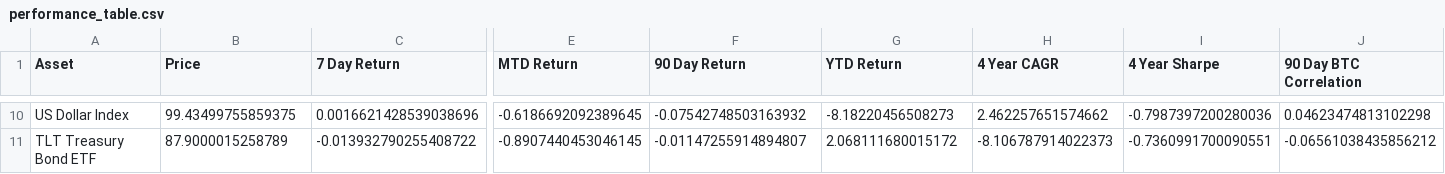
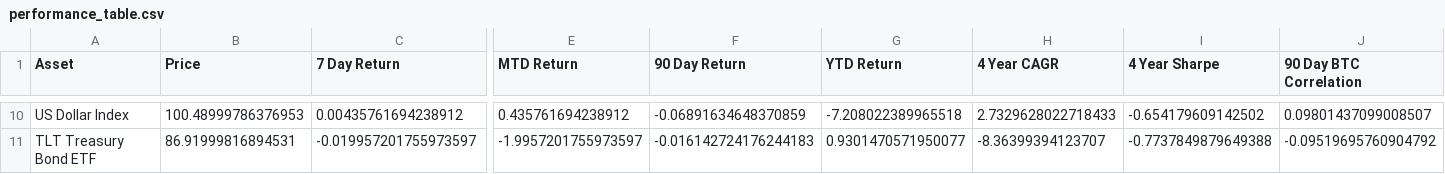
Before and after one commit to SecretSatoshis/Bitcoin-Report-Library, a CSV file: csv/performance_table.csv, drawn as a sheet; only a part is shown, gaps mark what is left out; the diff covers the shown part only; the diff names each change by its address in the sheet, - before the commit and + after, or states it on an @@ line.

```diff
--- a/csv/performance_table.csv
+++ b/csv/performance_table.csv
-B10 (Price): 99.43499755859375
+B10 (Price): 100.48999786376953
-C10 (7 Day Return): 0.0016621428539038696
+C10 (7 Day Return): 0.00435761694238912
-E10 (MTD Return): -0.6186692092389645
+E10 (MTD Return): 0.435761694238912
-F10 (90 Day Return): -0.07542748503163932
+F10 (90 Day Return): -0.06891634648370859
-G10 (YTD Return): -8.18220456508273
+G10 (YTD Return): -7.208022389965518
-H10 (4 Year CAGR): 2.462257651574662
+H10 (4 Year CAGR): 2.7329628022718433
-I10 (4 Year Sharpe): -0.7987397200280036
+I10 (4 Year Sharpe): -0.654179609142502
-J10 (90 Day BTC Correlation): 0.04623474813102298
+J10 (90 Day BTC Correlation): 0.09801437099008507
-B11 (Price): 87.9000015258789
+B11 (Price): 86.91999816894531
-C11 (7 Day Return): -0.013932790255408722
+C11 (7 Day Return): -0.019957201755973597
-E11 (MTD Return): -0.8907440453046145
+E11 (MTD Return): -1.9957201755973597
-F11 (90 Day Return): -0.01147255914894807
+F11 (90 Day Return): -0.016142724176244183
-G11 (YTD Return): 2.068111680015172
+G11 (YTD Return): 0.9301470571950077
-H11 (4 Year CAGR): -8.106787914022373
+H11 (4 Year CAGR): -8.36399394123707
-I11 (4 Year Sharpe): -0.7360991700090551
+I11 (4 Year Sharpe): -0.7737849879649388
-J11 (90 Day BTC Correlation): -0.06561038435856212
+J11 (90 Day BTC Correlation): -0.09519695760904792
```
Also changed, not shown: 64 edited cells elsewhere in this file, csv/crypto_performance_table.csv, csv/equities_performance_table.csv, 25 other files.
